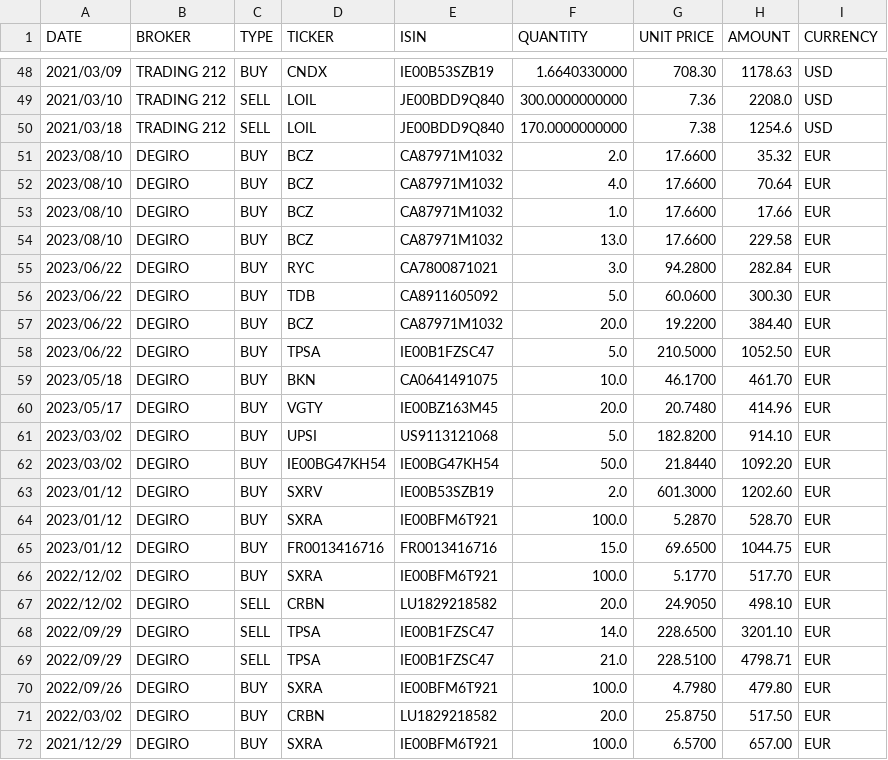
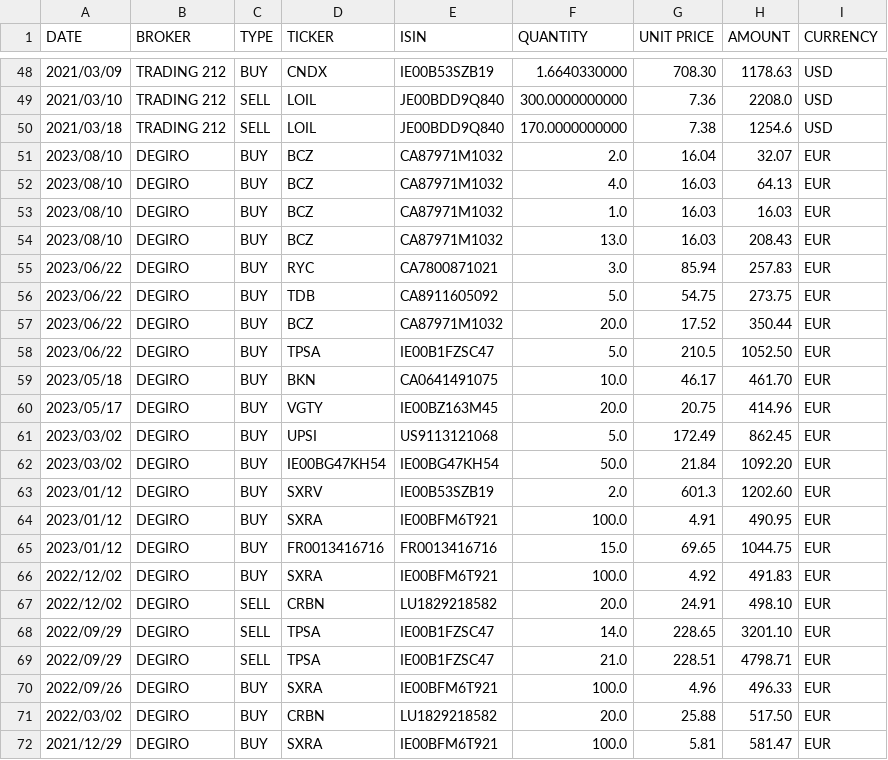
Before and after one commit to BeBetterWithStats/EnglishTest, a CSV file: data/stocks/all stockmarket orders.csv, drawn as a sheet; only a part is shown, gaps mark what is left out; the diff covers the shown part only.

Commit message:
[DEV] refactoring _add_order()

```diff
--- a/data/stocks/all stockmarket orders.csv
+++ b/data/stocks/all stockmarket orders.csv
@@ -50,23 +50,23 @@ DATE,BROKER,TYPE,TICKER,ISIN,QUANTITY,UNIT PRICE,AMOUNT,CURRENCY
 2021/03/18,TRADING 212,SELL,LOIL,JE00BDD9Q840,170.0000000000,7.38,1254.6,USD
-2023/08/10,DEGIRO,BUY,BCZ,CA87971M1032,2.0,17.6600,35.32,EUR
-2023/08/10,DEGIRO,BUY,BCZ,CA87971M1032,4.0,17.6600,70.64,EUR
-2023/08/10,DEGIRO,BUY,BCZ,CA87971M1032,1.0,17.6600,17.66,EUR
-2023/08/10,DEGIRO,BUY,BCZ,CA87971M1032,13.0,17.6600,229.58,EUR
-2023/06/22,DEGIRO,BUY,RYC,CA7800871021,3.0,94.2800,282.84,EUR
-2023/06/22,DEGIRO,BUY,TDB,CA8911605092,5.0,60.0600,300.30,EUR
-2023/06/22,DEGIRO,BUY,BCZ,CA87971M1032,20.0,19.2200,384.40,EUR
-2023/06/22,DEGIRO,BUY,TPSA,IE00B1FZSC47,5.0,210.5000,1052.50,EUR
-2023/05/18,DEGIRO,BUY,BKN,CA0641491075,10.0,46.1700,461.70,EUR
-2023/05/17,DEGIRO,BUY,VGTY,IE00BZ163M45,20.0,20.7480,414.96,EUR
-2023/03/02,DEGIRO,BUY,UPSI,US9113121068,5.0,182.8200,914.10,EUR
-2023/03/02,DEGIRO,BUY,IE00BG47KH54,IE00BG47KH54,50.0,21.8440,1092.20,EUR
-2023/01/12,DEGIRO,BUY,SXRV,IE00B53SZB19,2.0,601.3000,1202.60,EUR
-2023/01/12,DEGIRO,BUY,SXRA,IE00BFM6T921,100.0,5.2870,528.70,EUR
-2023/01/12,DEGIRO,BUY,FR0013416716,FR0013416716,15.0,69.6500,1044.75,EUR
-2022/12/02,DEGIRO,BUY,SXRA,IE00BFM6T921,100.0,5.1770,517.70,EUR
-2022/12/02,DEGIRO,SELL,CRBN,LU1829218582,20.0,24.9050,498.10,EUR
-2022/09/29,DEGIRO,SELL,TPSA,IE00B1FZSC47,14.0,228.6500,3201.10,EUR
-2022/09/29,DEGIRO,SELL,TPSA,IE00B1FZSC47,21.0,228.5100,4798.71,EUR
-2022/09/26,DEGIRO,BUY,SXRA,IE00BFM6T921,100.0,4.7980,479.80,EUR
-2022/03/02,DEGIRO,BUY,CRBN,LU1829218582,20.0,25.8750,517.50,EUR
-2021/12/29,DEGIRO,BUY,SXRA,IE00BFM6T921,100.0,6.5700,657.00,EUR
+2023/08/10,DEGIRO,BUY,BCZ,CA87971M1032,2.0,16.04,32.07,EUR
+2023/08/10,DEGIRO,BUY,BCZ,CA87971M1032,4.0,16.03,64.13,EUR
+2023/08/10,DEGIRO,BUY,BCZ,CA87971M1032,1.0,16.03,16.03,EUR
+2023/08/10,DEGIRO,BUY,BCZ,CA87971M1032,13.0,16.03,208.43,EUR
+2023/06/22,DEGIRO,BUY,RYC,CA7800871021,3.0,85.94,257.83,EUR
+2023/06/22,DEGIRO,BUY,TDB,CA8911605092,5.0,54.75,273.75,EUR
+2023/06/22,DEGIRO,BUY,BCZ,CA87971M1032,20.0,17.52,350.44,EUR
+2023/06/22,DEGIRO,BUY,TPSA,IE00B1FZSC47,5.0,210.5,1052.50,EUR
+2023/05/18,DEGIRO,BUY,BKN,CA0641491075,10.0,46.17,461.70,EUR
+2023/05/17,DEGIRO,BUY,VGTY,IE00BZ163M45,20.0,20.75,414.96,EUR
+2023/03/02,DEGIRO,BUY,UPSI,US9113121068,5.0,172.49,862.45,EUR
+2023/03/02,DEGIRO,BUY,IE00BG47KH54,IE00BG47KH54,50.0,21.84,1092.20,EUR
+2023/01/12,DEGIRO,BUY,SXRV,IE00B53SZB19,2.0,601.3,1202.60,EUR
+2023/01/12,DEGIRO,BUY,SXRA,IE00BFM6T921,100.0,4.91,490.95,EUR
+2023/01/12,DEGIRO,BUY,FR0013416716,FR0013416716,15.0,69.65,1044.75,EUR
+2022/12/02,DEGIRO,BUY,SXRA,IE00BFM6T921,100.0,4.92,491.83,EUR
+2022/12/02,DEGIRO,SELL,CRBN,LU1829218582,20.0,24.91,498.10,EUR
+2022/09/29,DEGIRO,SELL,TPSA,IE00B1FZSC47,14.0,228.65,3201.10,EUR
+2022/09/29,DEGIRO,SELL,TPSA,IE00B1FZSC47,21.0,228.51,4798.71,EUR
+2022/09/26,DEGIRO,BUY,SXRA,IE00BFM6T921,100.0,4.96,496.33,EUR
+2022/03/02,DEGIRO,BUY,CRBN,LU1829218582,20.0,25.88,517.50,EUR
+2021/12/29,DEGIRO,BUY,SXRA,IE00BFM6T921,100.0,5.81,581.47,EUR
```
Also changed, not shown: 10 edited cells elsewhere in this file, 1 other file.
